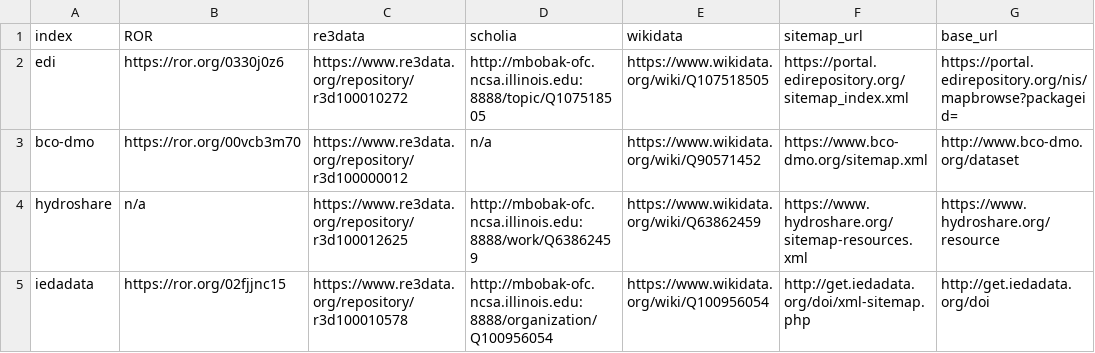
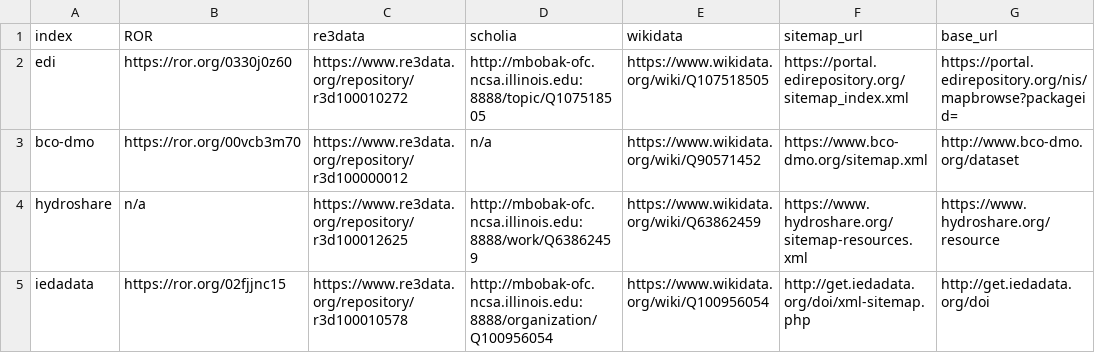
Before and after one commit to MBcode/ec, a TSV file: crawl/CDF_Sites1.tsv, drawn as a sheet; only a part is shown; the diff names each change by its address in the sheet, - before the commit and + after, or states it on an @@ line.

Commit message:
Update CDF_Sites1.tsv
EDI RoR was missing last digit

```diff
--- a/crawl/CDF_Sites1.tsv
+++ b/crawl/CDF_Sites1.tsv
-B2 (ROR): https://ror.org/0330j0z6
+B2 (ROR): https://ror.org/0330j0z60
```
